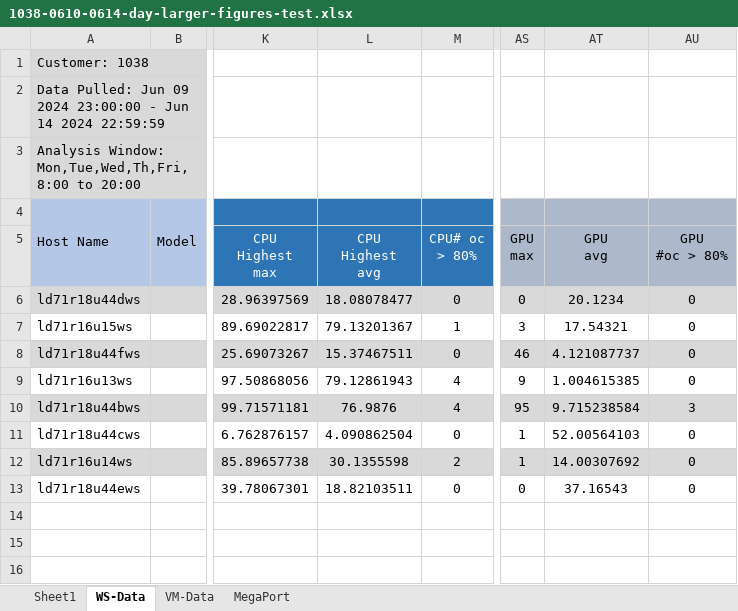
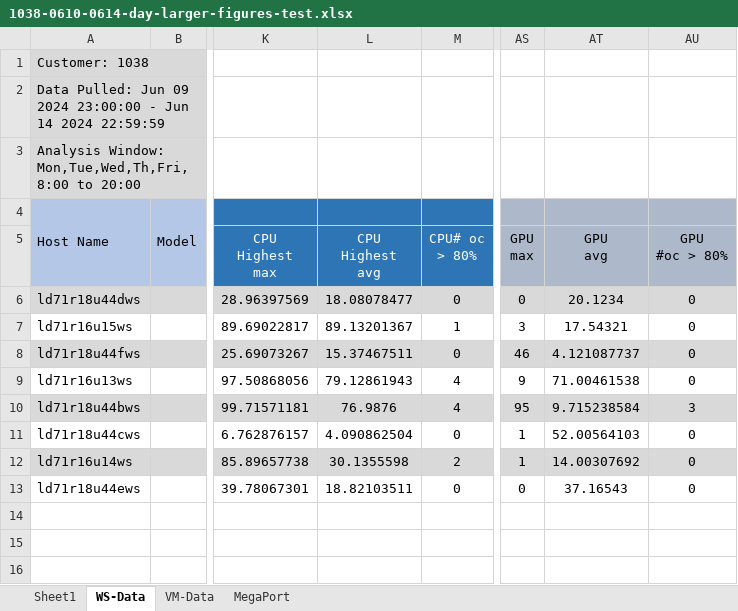
Before and after one commit to marthacj/HP_Sus_Sys_3, an Excel workbook: data/1038-0610-0614-day-larger-figures-test.xlsx, sheet WS-Data, drawn as a sheet; only a part is shown, gaps mark what is left out; values as stored, in another font and other column widths than the file's, no borders; the diff names each change by its address in the sheet, - before the commit and + after, or states it on an @@ line.

```diff
--- a/data/1038-0610-0614-day-larger-figures-test.xlsx (sheet WS-Data)
+++ b/data/1038-0610-0614-day-larger-figures-test.xlsx (sheet WS-Data)
-L7 (CPU Highest avg): 79.13201367
+L7 (CPU Highest avg): 89.13201367
-AT9 (GPU avg): 1.004615385
+AT9 (GPU avg): 71.00461538
```
Also changed, not shown: 4 other files.
